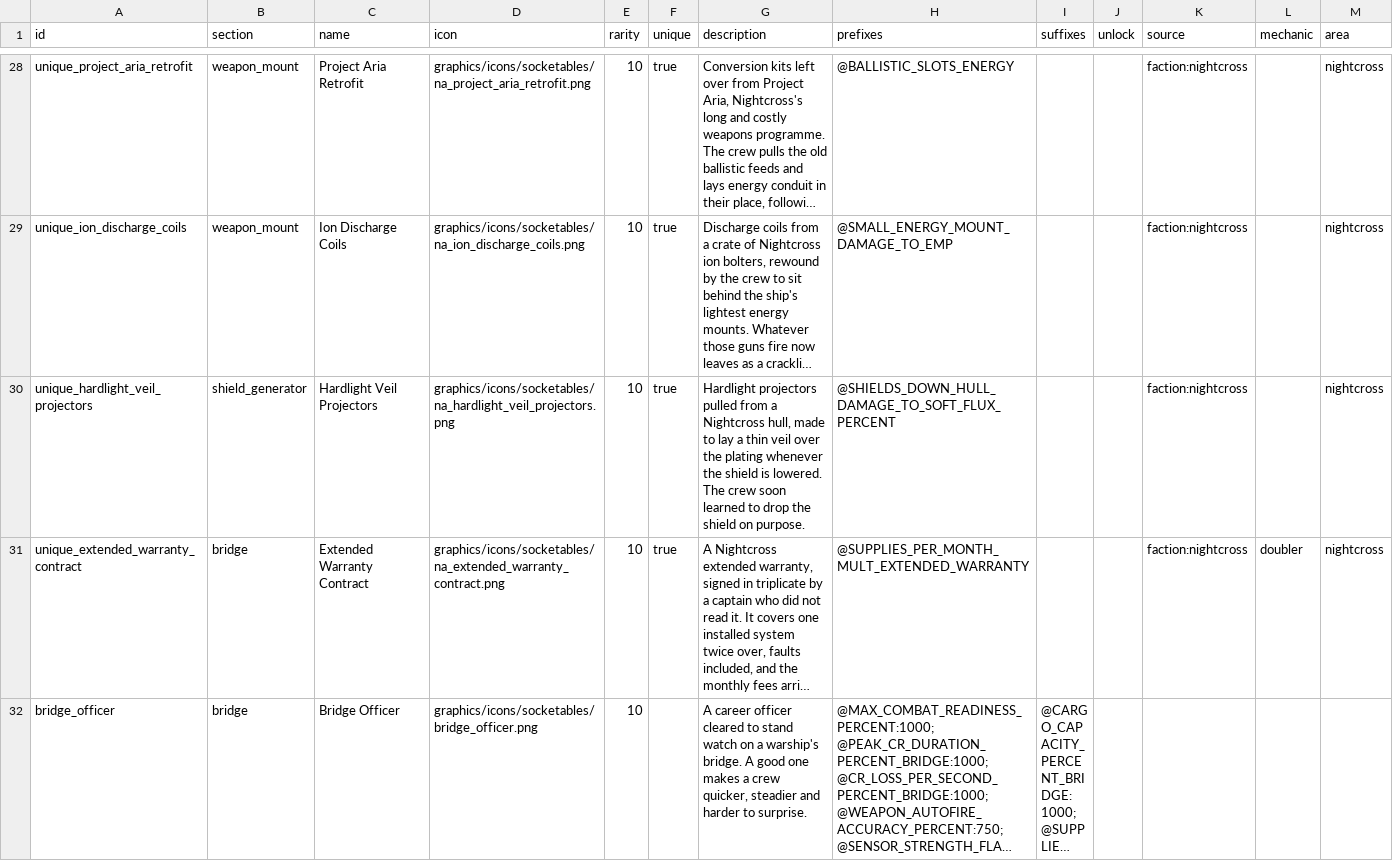
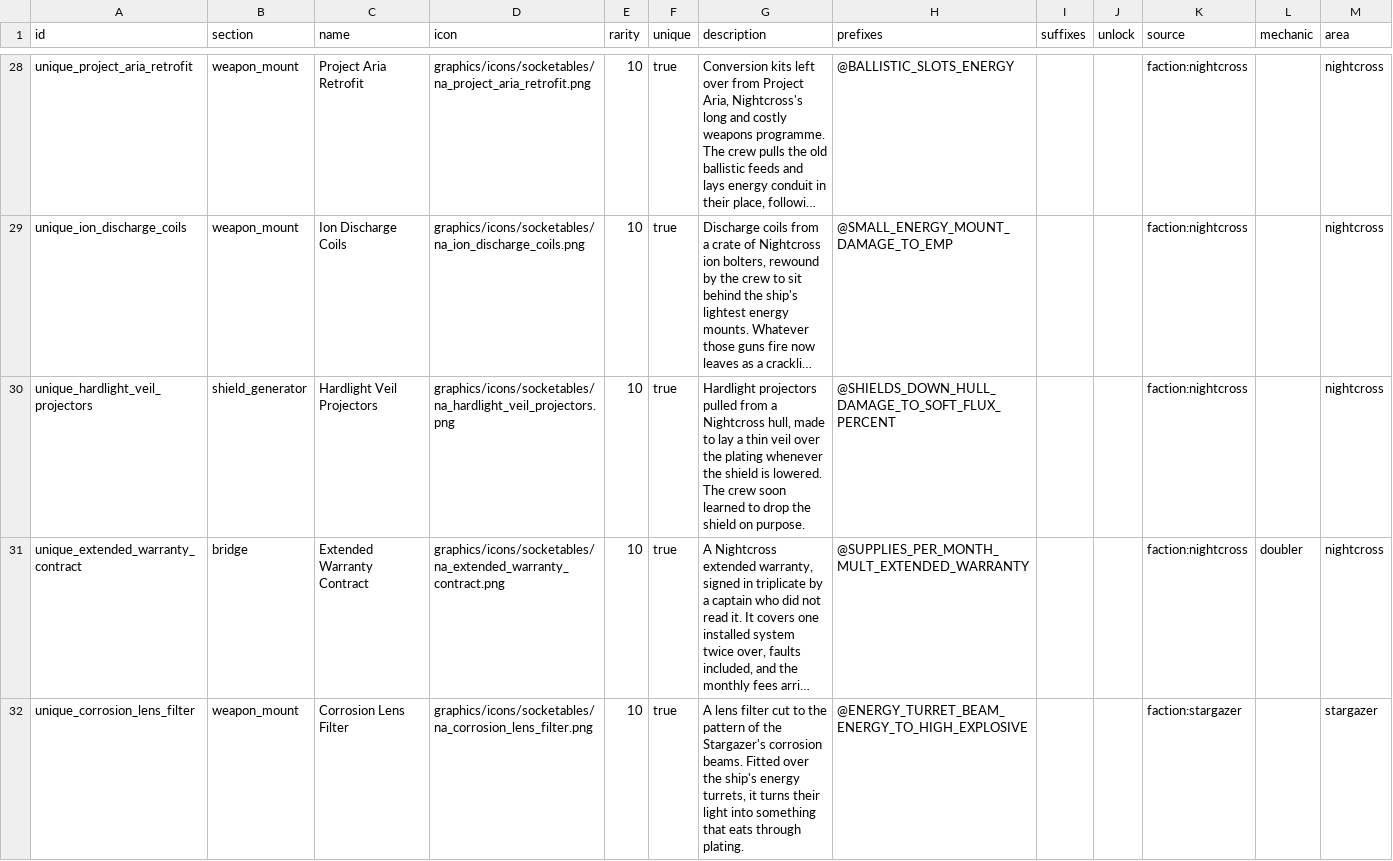
Before and after one commit to ExiledPortals/ExiledSector, a CSV file: data/config/exiledSector/hull_items.csv, drawn as a sheet; only a part is shown, gaps mark what is left out; the shorter side is filled out with more unchanged rows; long unchanged cells end in …; the diff covers the shown part only; the diff names each change by its address in the sheet, - before the commit and + after, or states it on an @@ line.

```diff
--- a/data/config/exiledSector/hull_items.csv
+++ b/data/config/exiledSector/hull_items.csv
+row 32: unique_corrosion_lens_filter | weapon_mount | Corrosion Lens Filter | graphics/icons/socketables/na_corrosion_lens_filter.png | 10 | true | A lens filter cut to the pattern of the Stargazer's corrosion beams. Fitted over the ship's energy turrets, it turns their light into something that eats through plating. | @ENERGY_TURRET_BEAM_ENERGY_TO_HIGH_EXPLOSIVE |  |  | faction:stargazer |  | stargazer
```
Also changed, not shown: 1 added row elsewhere in this file, data/config/exiledSector/item_modifiers.csv, 7 other files.
